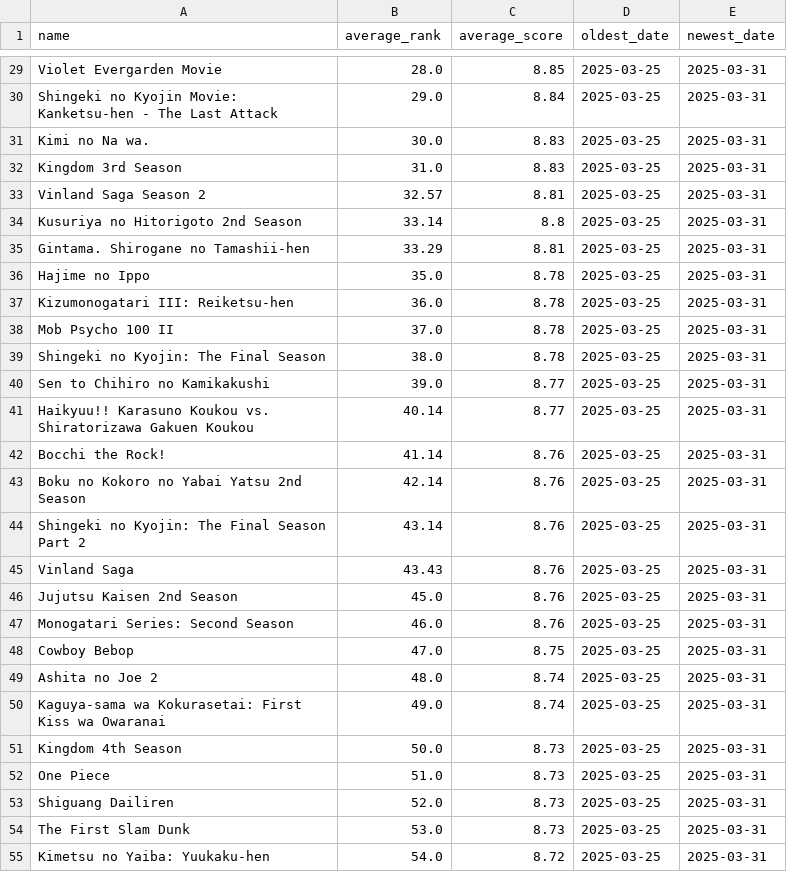
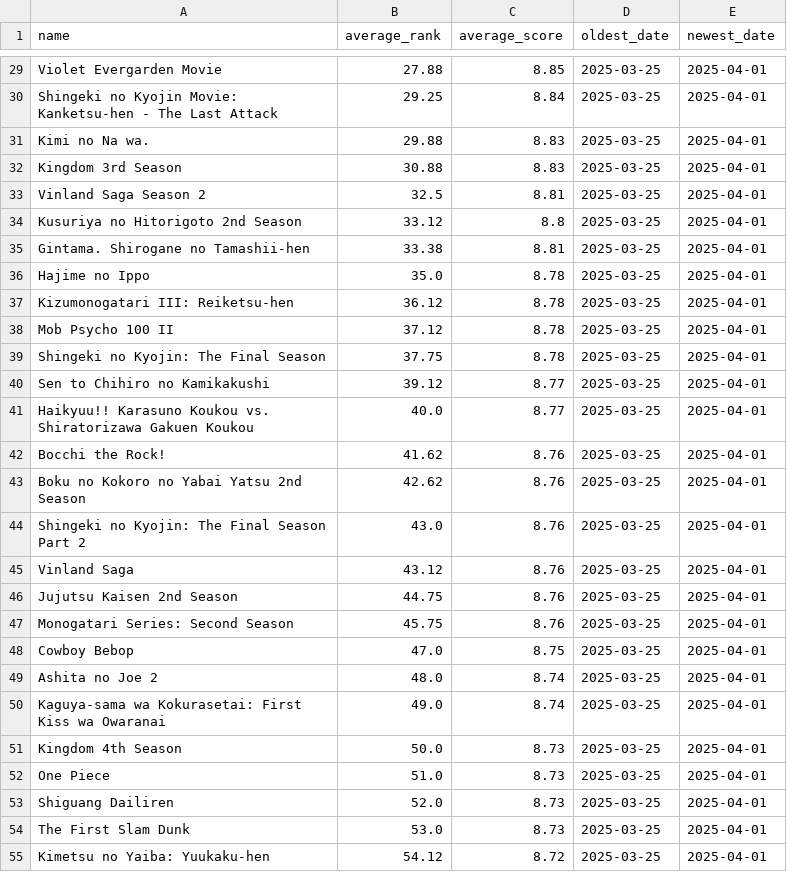
Before and after one commit to TheMateo-ywh/mal_scrapper, a CSV file: average_rank_per_anime.csv, drawn as a sheet; only a part is shown, gaps mark what is left out; the diff covers the shown part only; the diff names each change by its address in the sheet, - before the commit and + after, or states it on an @@ line.

```diff
--- a/average_rank_per_anime.csv
+++ b/average_rank_per_anime.csv
-B29 (average_rank): 28.0
+B29 (average_rank): 27.88
-E29:E55 (newest_date): 2025-03-31
+E29:E55 (newest_date): 2025-04-01
-B30 (average_rank): 29.0
+B30 (average_rank): 29.25
-B31 (average_rank): 30.0
+B31 (average_rank): 29.88
-B32 (average_rank): 31.0
+B32 (average_rank): 30.88
-B33 (average_rank): 32.57
+B33 (average_rank): 32.5
-B34 (average_rank): 33.14
+B34 (average_rank): 33.12
-B35 (average_rank): 33.29
+B35 (average_rank): 33.38
-B37 (average_rank): 36.0
+B37 (average_rank): 36.12
-B38 (average_rank): 37.0
+B38 (average_rank): 37.12
-B39 (average_rank): 38.0
+B39 (average_rank): 37.75
-B40 (average_rank): 39.0
+B40 (average_rank): 39.12
-B41 (average_rank): 40.14
+B41 (average_rank): 40.0
-B42 (average_rank): 41.14
+B42 (average_rank): 41.62
-B43 (average_rank): 42.14
+B43 (average_rank): 42.62
-B44 (average_rank): 43.14
+B44 (average_rank): 43.0
-B45 (average_rank): 43.43
+B45 (average_rank): 43.12
-B46 (average_rank): 45.0
+B46 (average_rank): 44.75
-B47 (average_rank): 46.0
+B47 (average_rank): 45.75
-B55 (average_rank): 54.0
+B55 (average_rank): 54.12
```
Also changed, not shown: 1 added row, 1 removed row and 119 edited cells elsewhere in this file, 1 other file.
